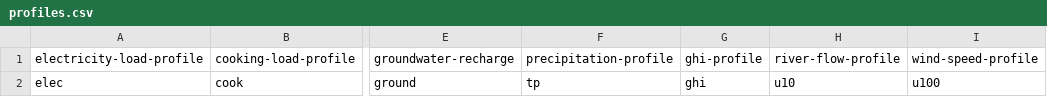
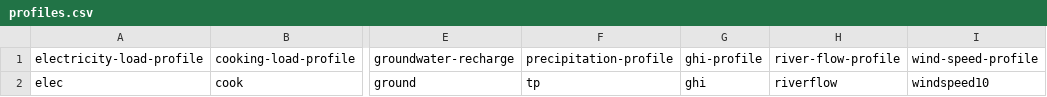
Before and after one commit to rl-institut/WEFEConfigurator, a CSV file: component_library/WIP_components/data/sequences/profiles.csv, drawn as a sheet; only a part is shown, gaps mark what is left out; the diff names each change by its address in the sheet, - before the commit and + after, or states it on an @@ line.

Commit message:
WIP scenario profile mapping 2

```diff
--- a/component_library/WIP_components/data/sequences/profiles.csv
+++ b/component_library/WIP_components/data/sequences/profiles.csv
-H2: u10
+H2: riverflow
-I2: u100
+I2: windspeed10
```
Also changed, not shown: 1 other file.
